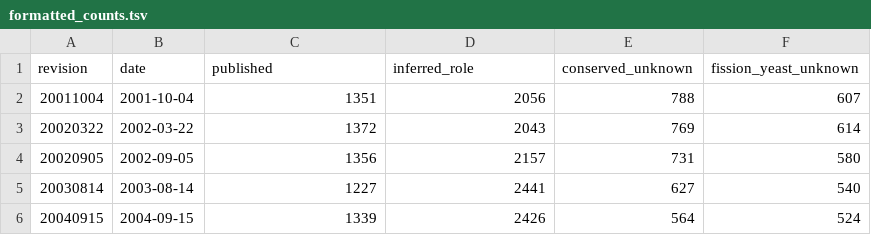
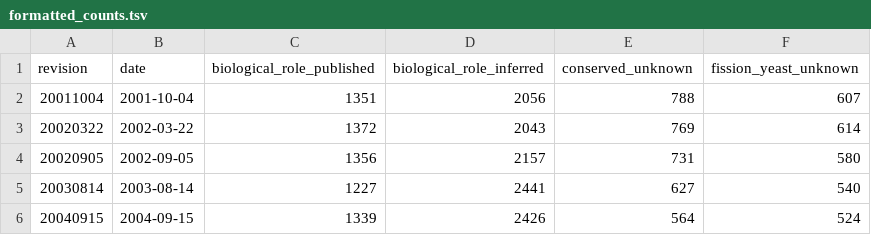
Before and after one commit to pombase/genome_changelog, a TSV file: gene_characterisation_status/results/formatted_counts.tsv, drawn as a sheet; only a part is shown.

```diff
--- a/gene_characterisation_status/results/formatted_counts.tsv
+++ b/gene_characterisation_status/results/formatted_counts.tsv
@@ -1,2 +1,2 @@
-revision	date	published	inferred_role	conserved_unknown	fission_yeast_unknown
+revision	date	biological_role_published	biological_role_inferred	conserved_unknown	fission_yeast_unknown
 20011004	2001-10-04	1351	2056	788	607
```
Also changed, not shown: 3 other files.
